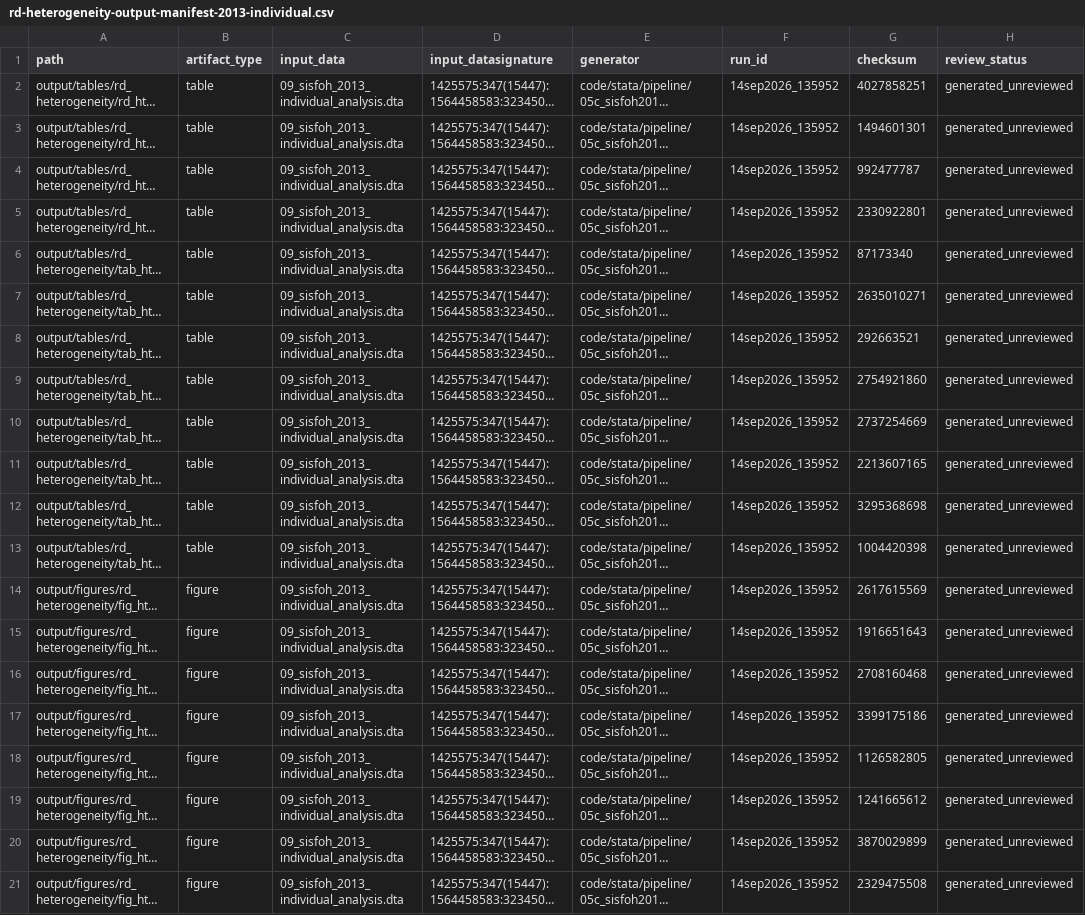
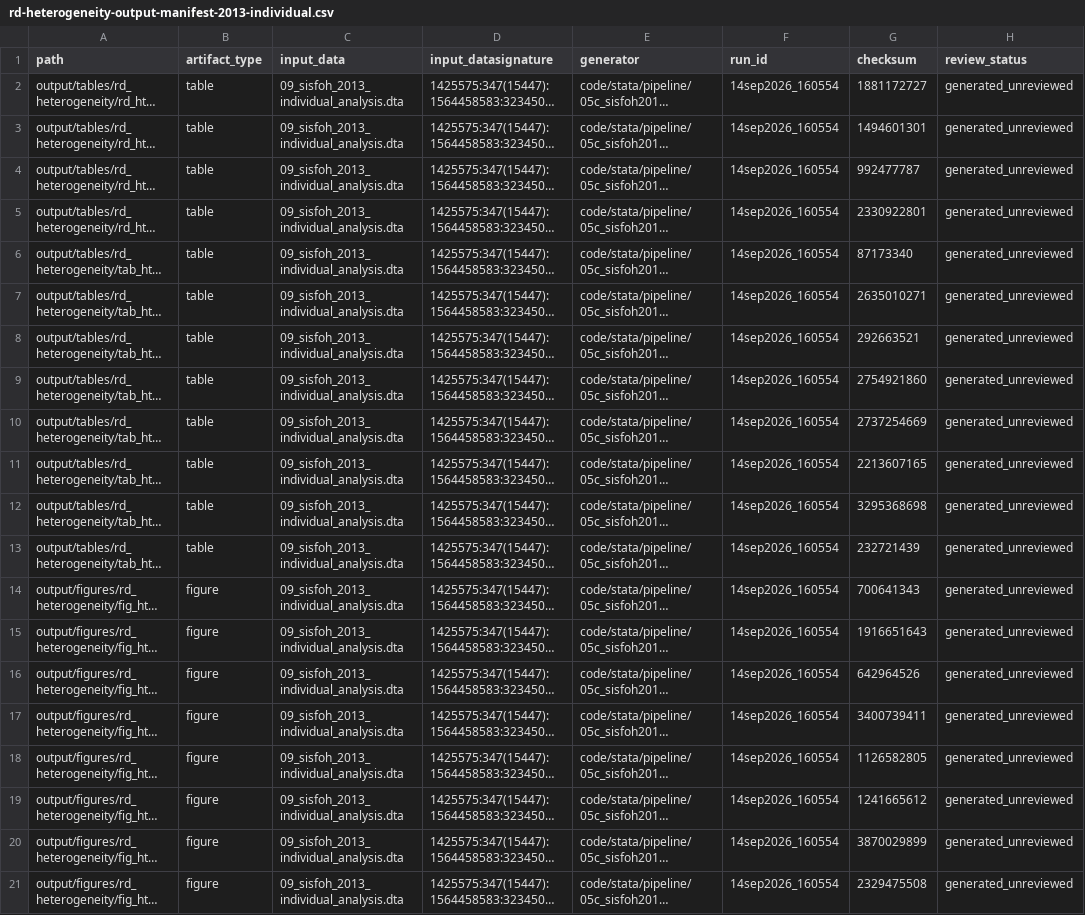
Before and after one commit to Jorge-Zavala-D/VictimasRD, a CSV file: metadata/rd-heterogeneity-output-manifest-2013-individual.csv, drawn as a sheet; long unchanged cells end in …; the diff names each change by its address in the sheet, - before the commit and + after, or states it on an @@ line.

```diff
--- a/metadata/rd-heterogeneity-output-manifest-2013-individual.csv
+++ b/metadata/rd-heterogeneity-output-manifest-2013-individual.csv
-F2:F21 (run_id): 14sep2026_135952
+F2:F21 (run_id): 14sep2026_160554
-G2 (checksum): 4027858251
+G2 (checksum): 1881172727
-G13 (checksum): 1004420398
+G13 (checksum): 232721439
-G14 (checksum): 2617615569
+G14 (checksum): 700641343
-G16 (checksum): 2708160468
+G16 (checksum): 642964526
-G17 (checksum): 3399175186
+G17 (checksum): 3400739411
```
Also changed, not shown: metadata/rd-heterogeneity-output-manifest-2013-ccpp.csv, metadata/rd-heterogeneity-output-manifest-2013-household.csv, 47 other files.
